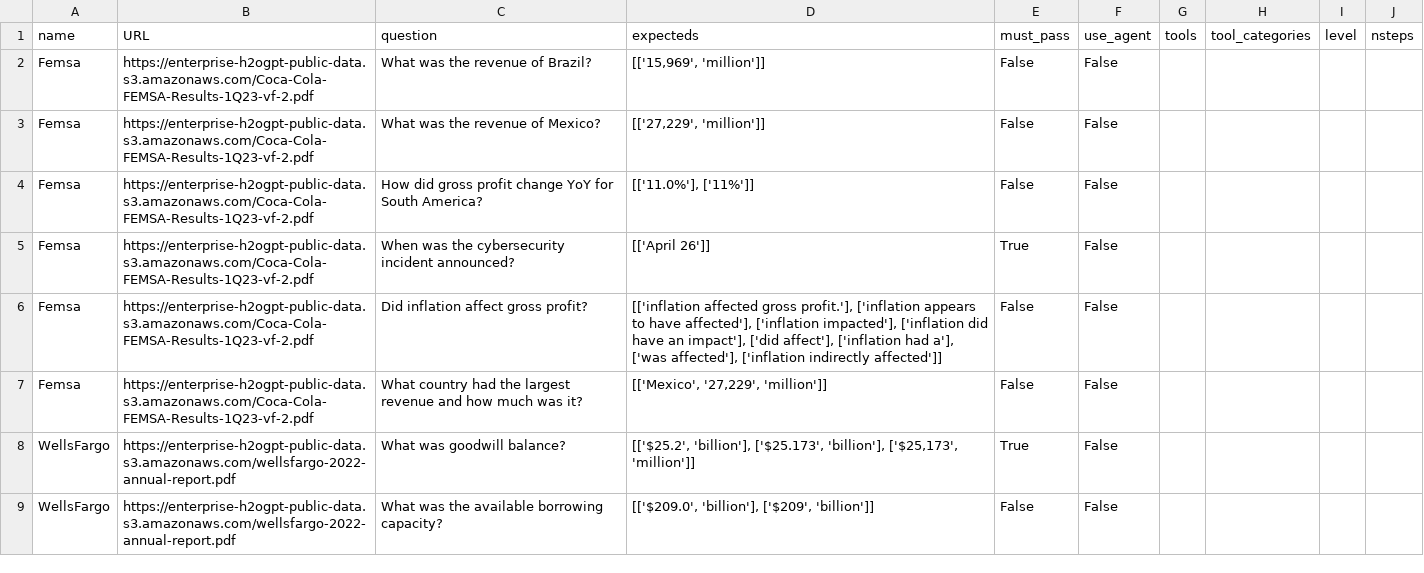
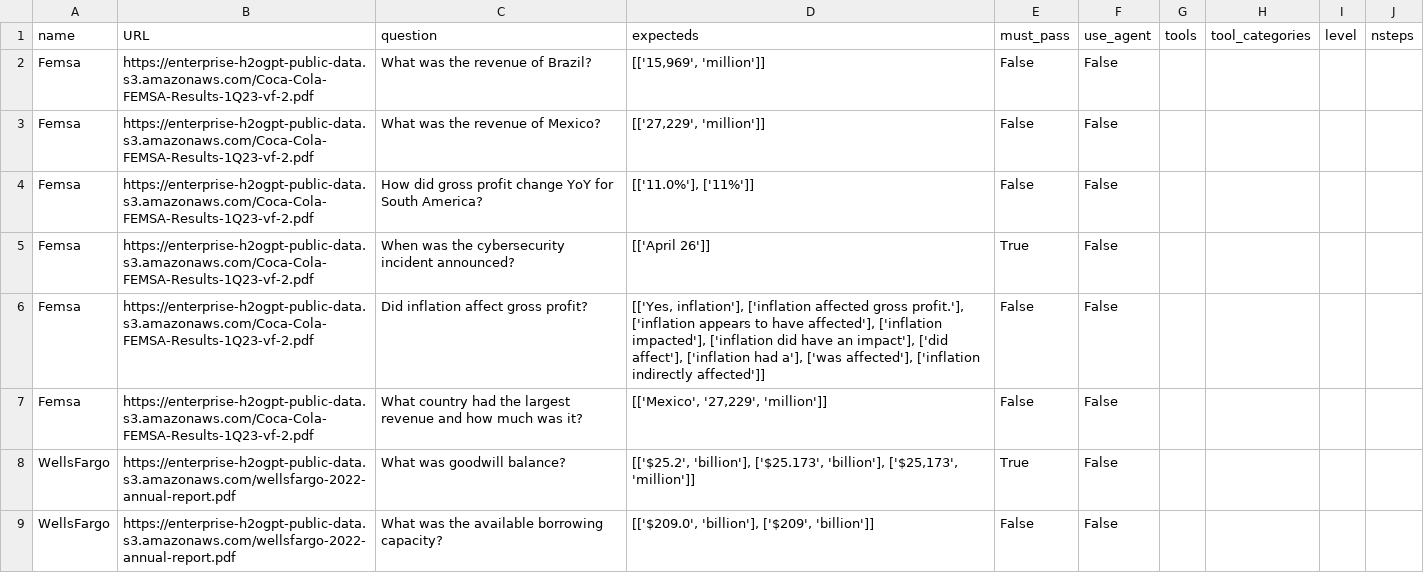
Before and after one commit to h2oai/enterprise-h2ogpte, a CSV file: rag_benchmark/e2e_df.csv, drawn as a sheet; only a part is shown; the diff covers the shown part only.

```diff
--- a/rag_benchmark/e2e_df.csv
+++ b/rag_benchmark/e2e_df.csv
@@ -5,3 +5,3 @@ Femsa,https://enterprise-h2ogpt-public-data.s3.amazonaws.com/Coca-Cola-FEMSA-Res
 Femsa,https://enterprise-h2ogpt-public-data.s3.amazonaws.com/Coca-Cola-FEMSA-Results-1Q23-vf-2.pdf,When was the cybersecurity incident announced?,[['April 26']],True,False,,,,
-Femsa,https://enterprise-h2ogpt-public-data.s3.amazonaws.com/Coca-Cola-FEMSA-Results-1Q23-vf-2.pdf,Did inflation affect gross profit?,"[['inflation affected gross profit.'], ['inflation appears to have affected'], ['inflation impacted'], ['inflation did have an impact'], ['did affect'], ['inflation had a'], ['was affected'], ['inflation indirectly affected']]",False,False,,,,
+Femsa,https://enterprise-h2ogpt-public-data.s3.amazonaws.com/Coca-Cola-FEMSA-Results-1Q23-vf-2.pdf,Did inflation affect gross profit?,"[['Yes, inflation'], ['inflation affected gross profit.'], ['inflation appears to have affected'], ['inflation impacted'], ['inflation did have an impact'], ['did affect'], ['inflation had a'], ['was affected'], ['inflation indirectly affected']]",False,False,,,,
 Femsa,https://enterprise-h2ogpt-public-data.s3.amazonaws.com/Coca-Cola-FEMSA-Results-1Q23-vf-2.pdf,What country had the largest revenue and how much was it?,"[['Mexico', '27,229', 'million']]",False,False,,,,
```
Also changed, not shown: 2 edited cells elsewhere in this file, 2 other files.
